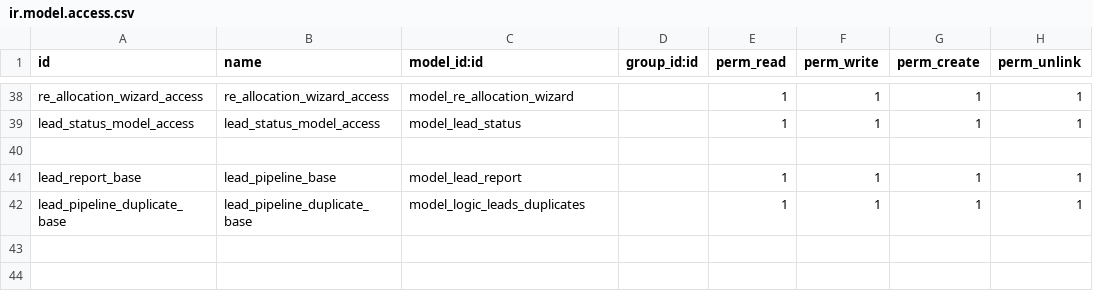
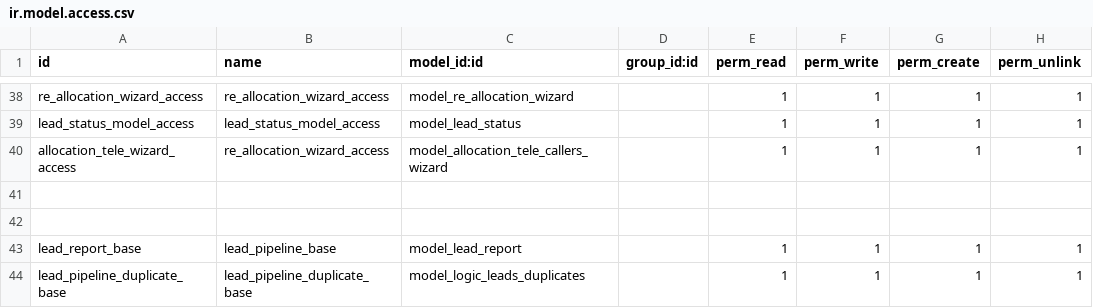
Before and after one commit to muhammedmurshid/leads, a CSV file: security/ir.model.access.csv, drawn as a sheet; only a part is shown, gaps mark what is left out.

Commit message:
add new action for bulk lead assign for tele callers

```diff
--- a/security/ir.model.access.csv
+++ b/security/ir.model.access.csv
@@ -39,2 +39,4 @@ re_allocation_wizard_access,re_allocation_wizard_access,model_re_allocation_wiza
 lead_status_model_access,lead_status_model_access,model_lead_status,,1,1,1,1
+allocation_tele_wizard_access,re_allocation_wizard_access,model_allocation_tele_callers_wizard,,1,1,1,1
+
 
```
Also changed, not shown: 4 other files.
